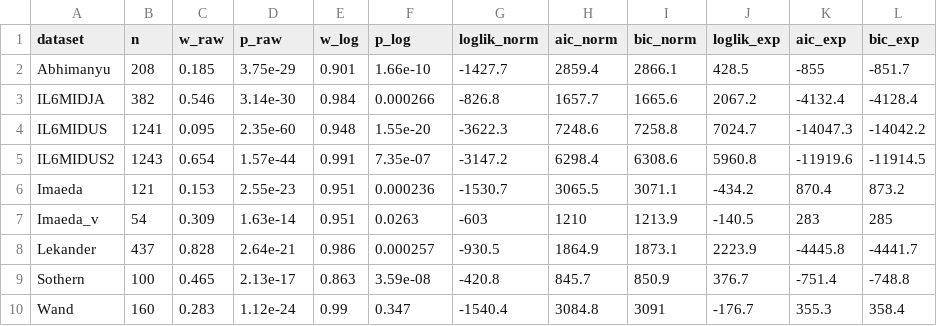
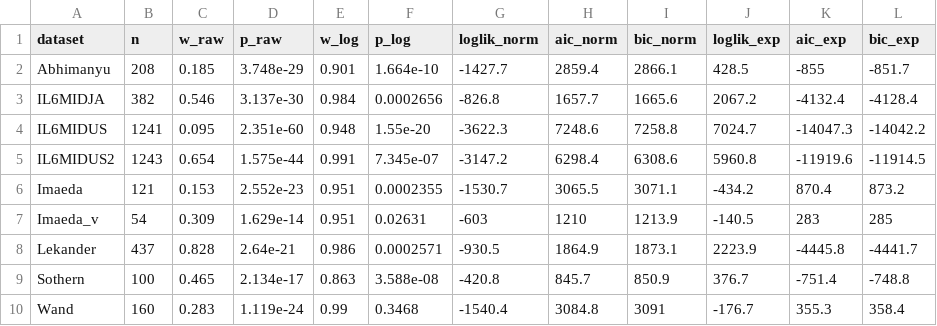
Before and after one commit to GNilsonne/cytokines_distributions, a CSV file: all_outputs.csv, drawn as a sheet.

```diff
--- a/all_outputs.csv
+++ b/all_outputs.csv
@@ -1,10 +1,10 @@
 "dataset","n","w_raw","p_raw","w_log","p_log","loglik_norm","aic_norm","bic_norm","loglik_exp","aic_exp","bic_exp"
-"Abhimanyu",208,0.185,3.75e-29,0.901,1.66e-10,-1427.7,2859.4,2866.1,428.5,-855,-851.7
-"IL6MIDJA",382,0.546,3.14e-30,0.984,0.000266,-826.8,1657.7,1665.6,2067.2,-4132.4,-4128.4
-"IL6MIDUS",1241,0.095,2.35e-60,0.948,1.55e-20,-3622.3,7248.6,7258.8,7024.7,-14047.3,-14042.2
-"IL6MIDUS2",1243,0.654,1.57e-44,0.991,7.35e-07,-3147.2,6298.4,6308.6,5960.8,-11919.6,-11914.5
-"Imaeda",121,0.153,2.55e-23,0.951,0.000236,-1530.7,3065.5,3071.1,-434.2,870.4,873.2
-"Imaeda_v",54,0.309,1.63e-14,0.951,0.0263,-603,1210,1213.9,-140.5,283,285
-"Lekander",437,0.828,2.64e-21,0.986,0.000257,-930.5,1864.9,1873.1,2223.9,-4445.8,-4441.7
-"Sothern",100,0.465,2.13e-17,0.863,3.59e-08,-420.8,845.7,850.9,376.7,-751.4,-748.8
-"Wand",160,0.283,1.12e-24,0.99,0.347,-1540.4,3084.8,3091,-176.7,355.3,358.4
+"Abhimanyu",208,0.185,3.748e-29,0.901,1.664e-10,-1427.7,2859.4,2866.1,428.5,-855,-851.7
+"IL6MIDJA",382,0.546,3.137e-30,0.984,0.0002656,-826.8,1657.7,1665.6,2067.2,-4132.4,-4128.4
+"IL6MIDUS",1241,0.095,2.351e-60,0.948,1.55e-20,-3622.3,7248.6,7258.8,7024.7,-14047.3,-14042.2
+"IL6MIDUS2",1243,0.654,1.575e-44,0.991,7.345e-07,-3147.2,6298.4,6308.6,5960.8,-11919.6,-11914.5
+"Imaeda",121,0.153,2.552e-23,0.951,0.0002355,-1530.7,3065.5,3071.1,-434.2,870.4,873.2
+"Imaeda_v",54,0.309,1.629e-14,0.951,0.02631,-603,1210,1213.9,-140.5,283,285
+"Lekander",437,0.828,2.64e-21,0.986,0.0002571,-930.5,1864.9,1873.1,2223.9,-4445.8,-4441.7
+"Sothern",100,0.465,2.134e-17,0.863,3.588e-08,-420.8,845.7,850.9,376.7,-751.4,-748.8
+"Wand",160,0.283,1.119e-24,0.99,0.3468,-1540.4,3084.8,3091,-176.7,355.3,358.4
```
Also changed, not shown: 11 other files.
